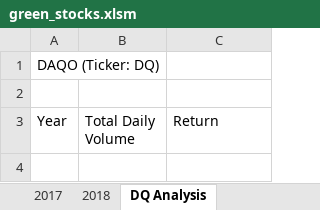
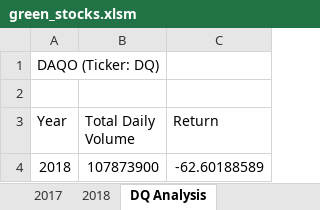
Before and after one commit to jrpillai/stock-analysis, an Excel workbook: green_stocks.xlsm, sheet DQ Analysis, drawn as a sheet; values as stored, in another font and other column widths than the file's, no borders; the diff names each change by its address in the sheet, - before the commit and + after, or states it on an @@ line.

Commit message:
uploading changes to green_stocks.xlsm

```diff
--- a/green_stocks.xlsm (sheet DQ Analysis)
+++ b/green_stocks.xlsm (sheet DQ Analysis)
+row 4: 2018 | 107873900 | -62.60188589
```
